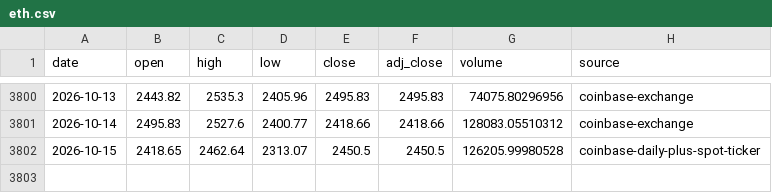
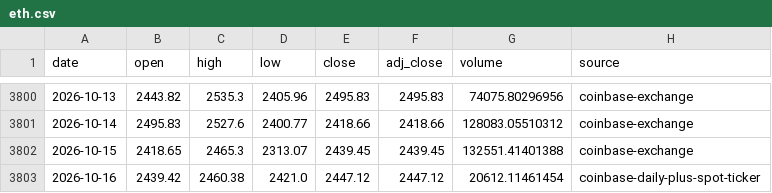
Before and after one commit to leescottd-crypto/Multi-Asset-Cycle-Dashboard, a CSV file: data/raw/eth.csv, drawn as a sheet; only a part is shown, gaps mark what is left out.

```diff
--- a/data/raw/eth.csv
+++ b/data/raw/eth.csv
@@ -3801,2 +3801,3 @@ date,open,high,low,close,adj_close,volume,source
 2026-10-14,2495.83,2527.6,2400.77,2418.66,2418.66,128083.05510312,coinbase-exchange
-2026-10-15,2418.65,2462.64,2313.07,2450.5,2450.5,126205.99980528,coinbase-daily-plus-spot-ticker
+2026-10-15,2418.65,2465.3,2313.07,2439.45,2439.45,132551.41401388,coinbase-exchange
+2026-10-16,2439.42,2460.38,2421.0,2447.12,2447.12,20612.11461454,coinbase-daily-plus-spot-ticker
```
Also changed, not shown: data/raw/btc.csv, data/raw/btc_usd_daily.csv, 55 other files.
